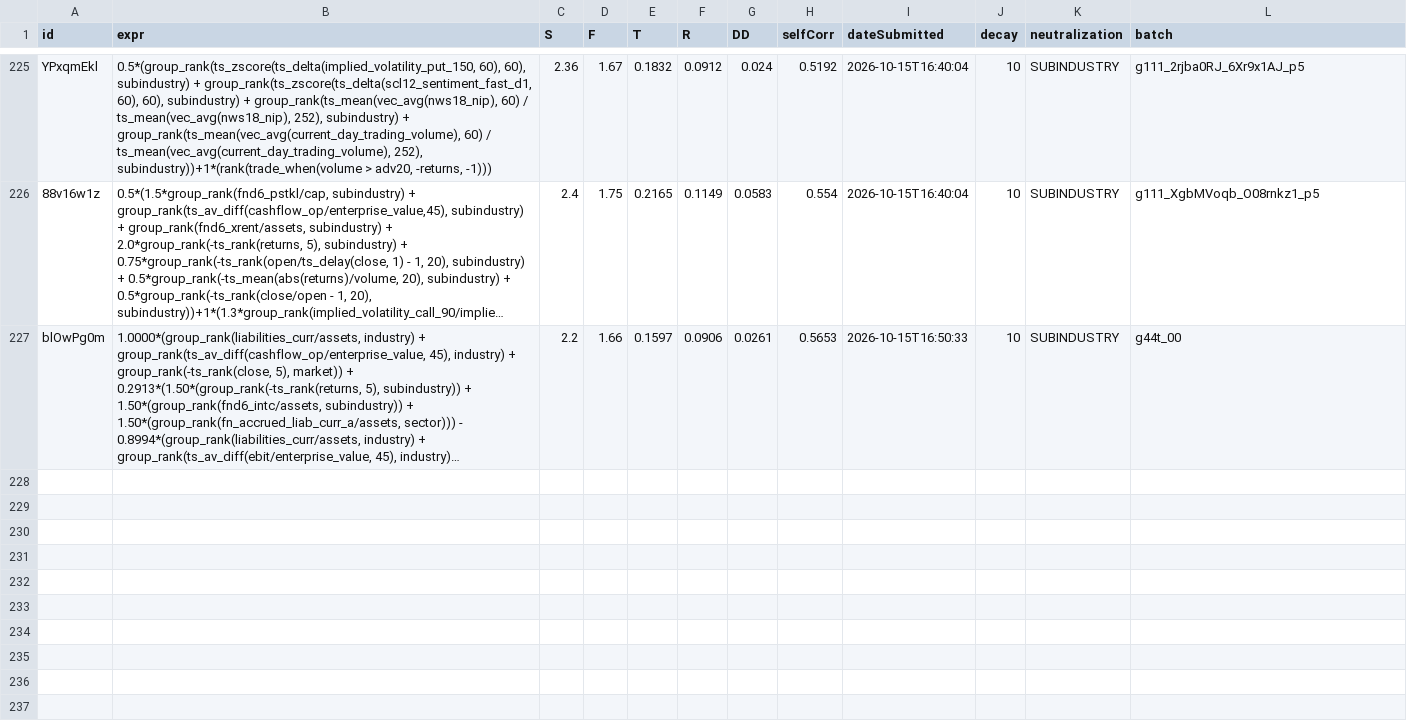
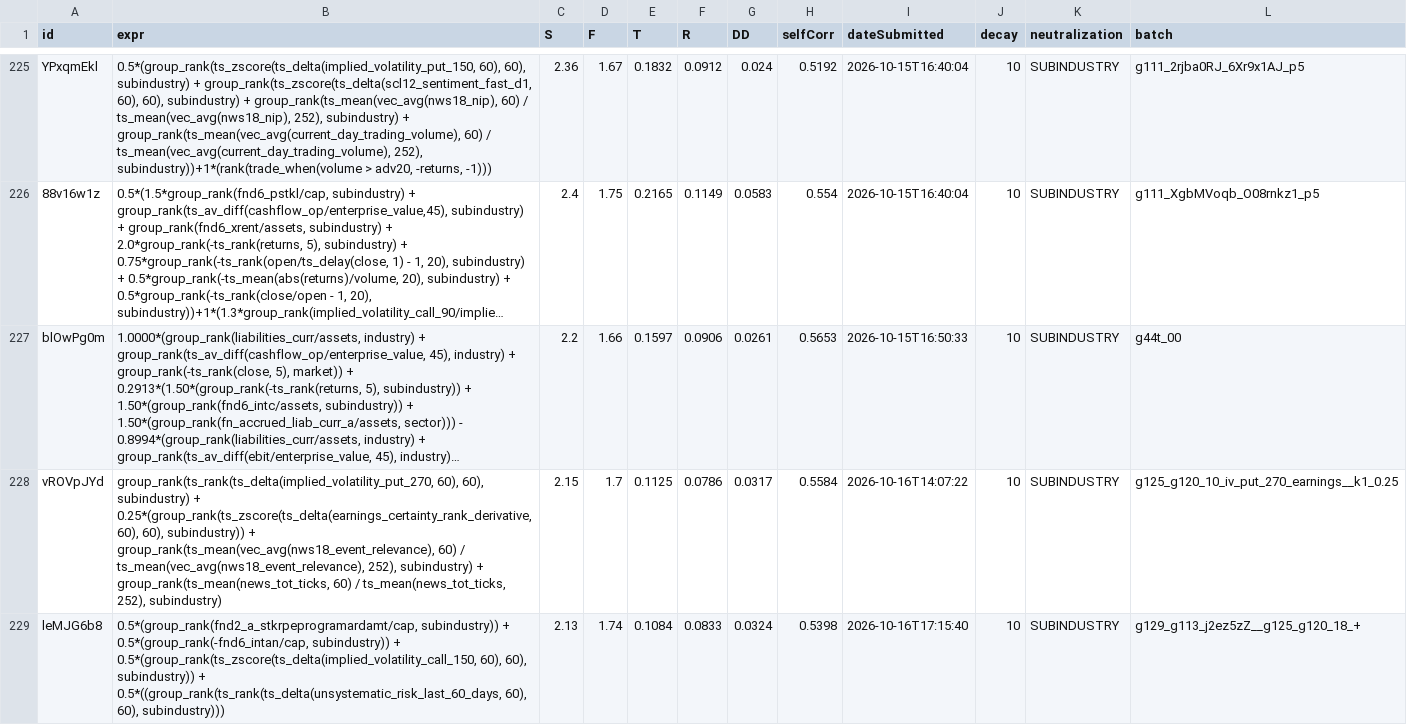
Before and after one commit to jslijb/worldQuantAlpha, a CSV file: data/alpha_quality_analysis/SUBMITTED_LEDGER.csv, drawn as a sheet; only a part is shown, gaps mark what is left out; long unchanged cells end in …; the diff names each change by its address in the sheet, - before the commit and + after, or states it on an @@ line.

Commit message:
1016 晚 D-121 补记: 发射墙=平台单条表达式 64 operator 上限(成品 alpha 整条相加 79/88 op, 15 发 14 SIM-FAIL 只剩 1), 混血空间只能走腿级(donor op<=26 / 配对 op 合计<=62 / 写盘前再兜底), 腿级料 8617 条 ops<=30 不缺; g125 那 5 条达标件判成永久死件(_g119 折池后被共腿/已用数据集顶到 0.587 以上, 加池只会更差)已挪出库存; 当日账 ET10-16 = 2/5 (vROVpJYd 0.5584 / leMJG6b8 0.5398), 台账补这 2 行

```diff
--- a/data/alpha_quality_analysis/SUBMITTED_LEDGER.csv
+++ b/data/alpha_quality_analysis/SUBMITTED_LEDGER.csv
+row 228: vROVpJYd | group_rank(ts_rank(ts_delta(implied_volatility_put_270, 60), 60), subindustry) + 0.25*(group_rank(ts_zscore(ts_delta(earnings_certainty_rank_derivative, 60), 60), subindustry)) + group_rank(ts_mean(vec_avg(nws18_event_relevance), 60) / ts_mean(vec_avg(nws18_event_relevance), 252), subindustry) + group_rank(ts_mean(news_tot_ticks, 60) / ts_mean(news_tot_ticks, 252), subindustry) | 2.15 | 1.7 | 0.1125 | 0.0786 | 0.0317 | 0.5584 | 2026-10-16T14:07:22 | 10 | SUBINDUSTRY | g125_g120_10_iv_put_270_earnings__k1_0.25
+row 229: leMJG6b8 | 0.5*(group_rank(fnd2_a_stkrpeprogramardamt/cap, subindustry)) + 0.5*(group_rank(-fnd6_intan/cap, subindustry)) + 0.5*(group_rank(ts_zscore(ts_delta(implied_volatility_call_150, 60), 60), subindustry)) + 0.5*((group_rank(ts_rank(ts_delta(unsystematic_risk_last_60_days, 60), 60), subindustry))) | 2.13 | 1.74 | 0.1084 | 0.0833 | 0.0324 | 0.5398 | 2026-10-16T17:15:40 | 10 | SUBINDUSTRY | g129_g113_j2ez5zZ__g125_g120_18_+
```
Also changed, not shown: 1 other file.
